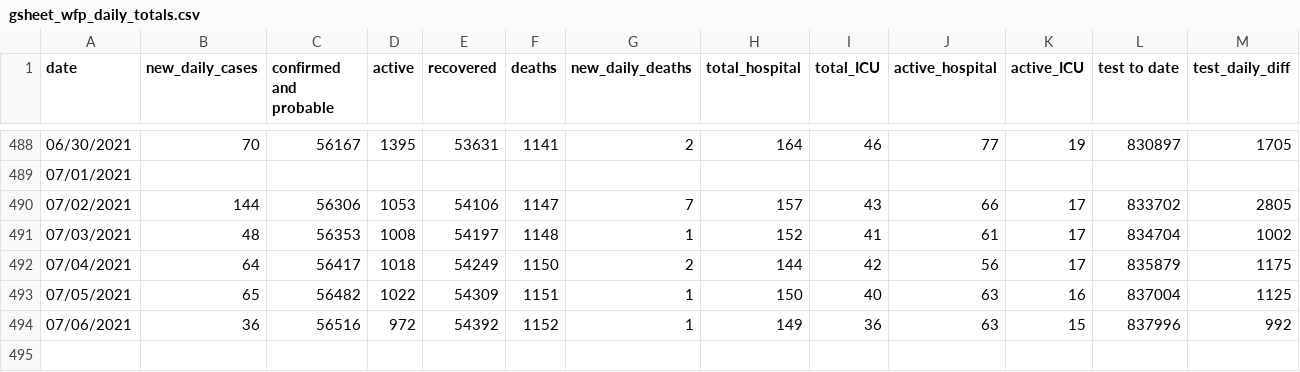
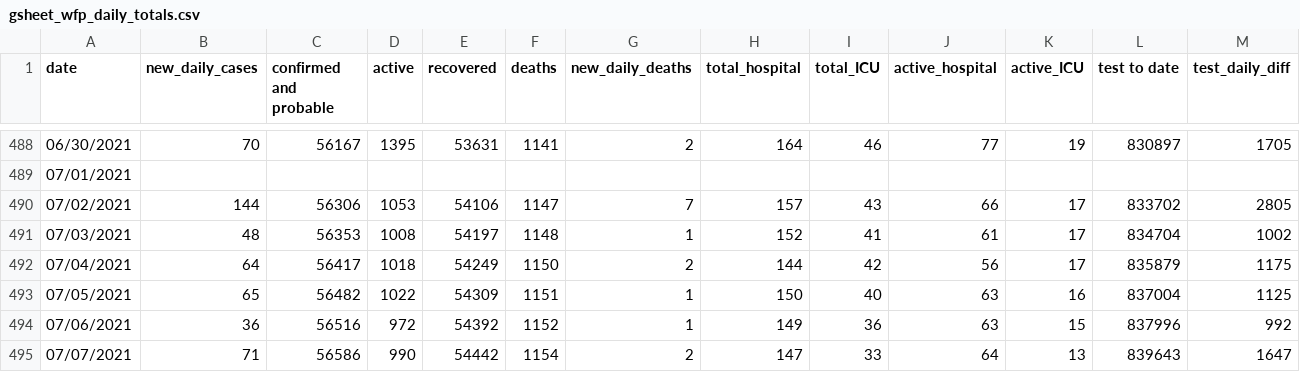
Before and after one commit to winnipegfreepress/covid19_analysis, a CSV file: data/raw/gsheet_wfp_daily_totals.csv, drawn as a sheet; only a part is shown, gaps mark what is left out; rows hold the shown columns only; the diff names each change by its address in the sheet, - before the commit and + after, or states it on an @@ line.

```diff
--- a/data/raw/gsheet_wfp_daily_totals.csv
+++ b/data/raw/gsheet_wfp_daily_totals.csv
+row 495: 07/07/2021 | 71 | 56586 | 990 | 54442 | 1154 | 2 | 147 | 33 | 64 | 13 | 839643 | 1647
```
Also changed, not shown: data/raw/Manitoba_COVID-19_Vaccine_Uptake_by_District.csv, data/raw/gsheet_wfp_test_positivity.csv, 26 other files.
